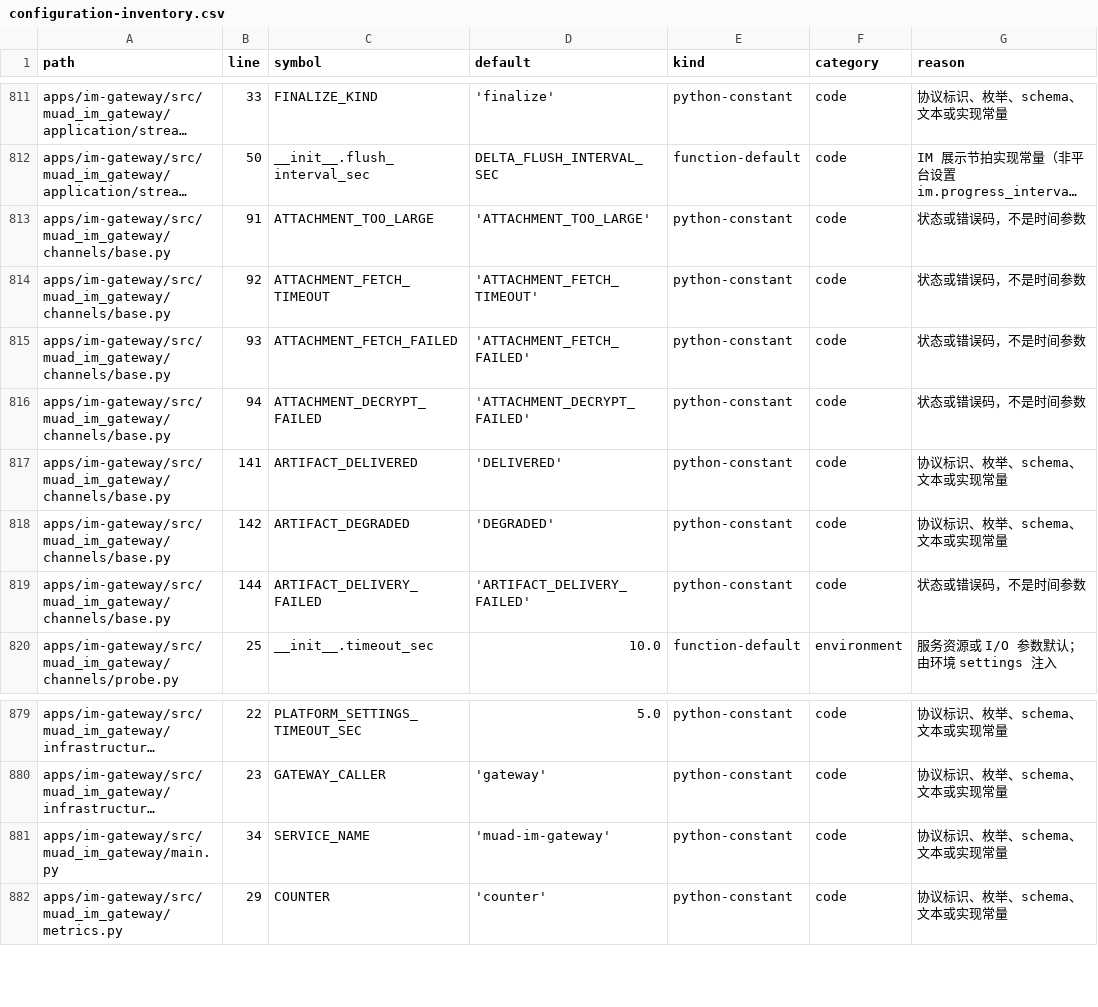
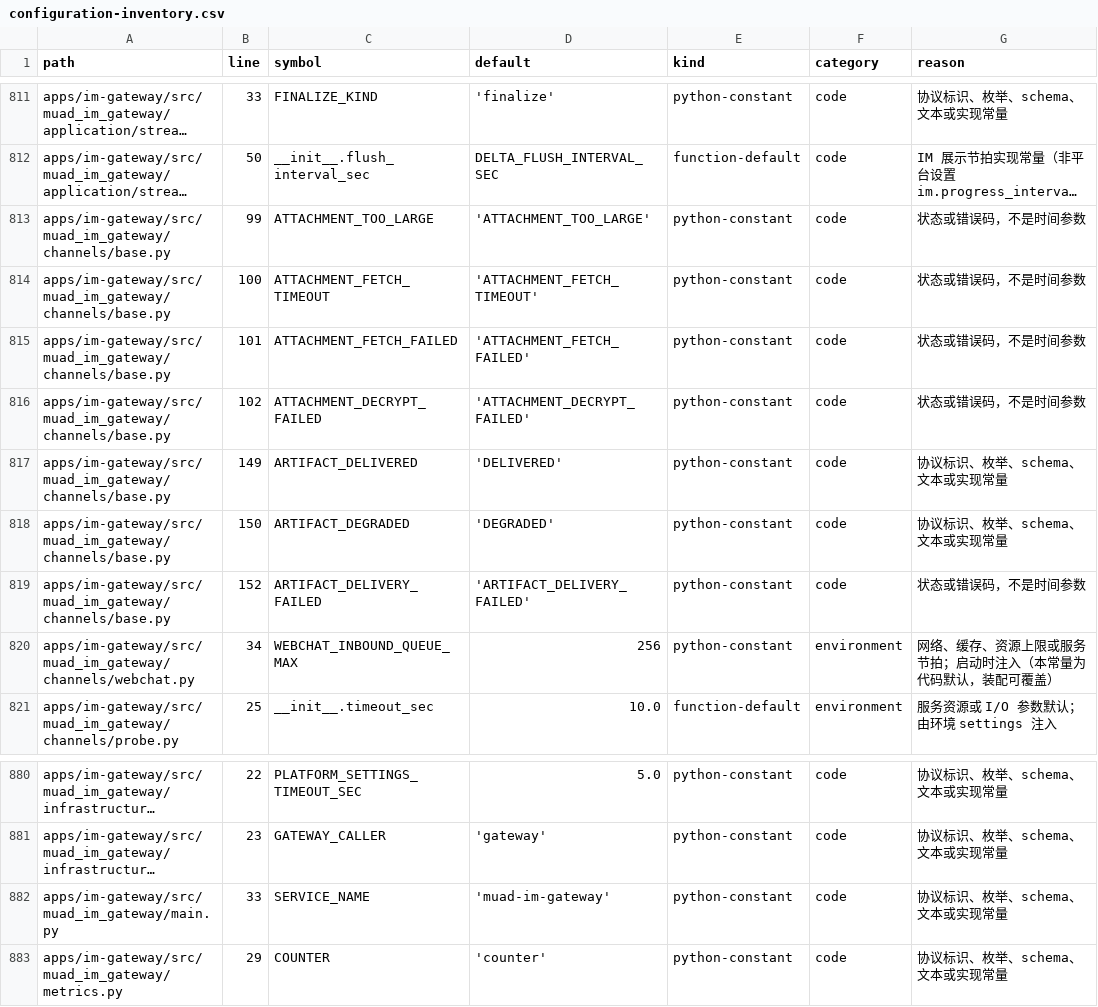
Before and after one commit to Michaelxwb/fluxion-harness, a CSV file: docs/configuration-inventory.csv, drawn as a sheet; only a part is shown, gaps mark what is left out; long unchanged cells end in …; addresses are those after the commit; the diff names each change by its address in the sheet, - before the commit and + after, or states it on an @@ line.

Commit message:
cf-task(TASK-047): Gateway注册WEBCHAT标准通道适配器
Done Gate: pass。B-247 验收（manifest runner 实际执行）exit=0，5 passed；
本次 finish 内联执行并 verified 的 verifier：harness-im#RULE-im-002
（tests/architecture/test_channel_neutrality.py）、harness-api#RULE-api-001/002，
全部 exit=0；其余 verifier 按 out_of_task_scope/预算/评审阶段延后（deferred_hint 已登记）。

实现：channels/webchat.py 新增标准 WEBCHAT 适配器（HTTP 入站规范化为统一 ChannelEnvelope、
有界队列 + 队满显式拒绝、iter_events 唯一消费入口、出站经注入 sink、快照只收本通道条目）；
channels/registry.py 装配 WECOM 探针/真机 + WEBCHAT 并按 BotSnapshotItem.channel 分发快照；
channels/base.py 的 ChannelAdapter.name 改只读属性并新增 SnapshotAware 能力；
企微适配器 apply_snapshot 按实际 channel 过滤（WEBCHAT 条目不进长连接/secret 路径）；
main.py 装配根改为注册表构建 + 快照分发；api/health.py 就绪要求每个已注册适配器都已启动
（保住"企微全部无凭据即不就绪"语义）。

回归：uv run pytest -q tests/gateway exit=0，376 passed；
uv run pytest -q tests/console_channel tests/contracts tests/architecture
tests/test_attachment_contract.py tests/test_configuration_inventory.py exit=0，1375 passed。
静态：ruff 干净；mypy apps packages → no issues found in 414 source files；
docs/configuration-inventory.csv 保持 CRLF（新增 WEBCHAT_INBOUND_QUEUE_MAX，行号随动更新）。

遗留（非本任务范围）：harness-im.md Conventions 仍写"channel 白名单仅 WECOM"（TASK-046 起
已不成立），建议由 spec 责任面改写。

```diff
--- a/docs/configuration-inventory.csv
+++ b/docs/configuration-inventory.csv
-B813 (line): 91
+B813 (line): 99
-B814 (line): 92
+B814 (line): 100
-B815 (line): 93
+B815 (line): 101
-B816 (line): 94
+B816 (line): 102
-B817 (line): 141
+B817 (line): 149
-B818 (line): 142
+B818 (line): 150
-B819 (line): 144
+B819 (line): 152
+row 820: apps/im-gateway/src/muad_im_gateway/channels/webchat.py | 34 | WEBCHAT_INBOUND_QUEUE_MAX | 256 | python-constant | environment | 网络、缓存、资源上限或服务节拍；启动时注入（本常量为代码默认，装配可覆盖）
-B882 (line): 34
+B882 (line): 33
```
Also changed, not shown: 11 other files.
